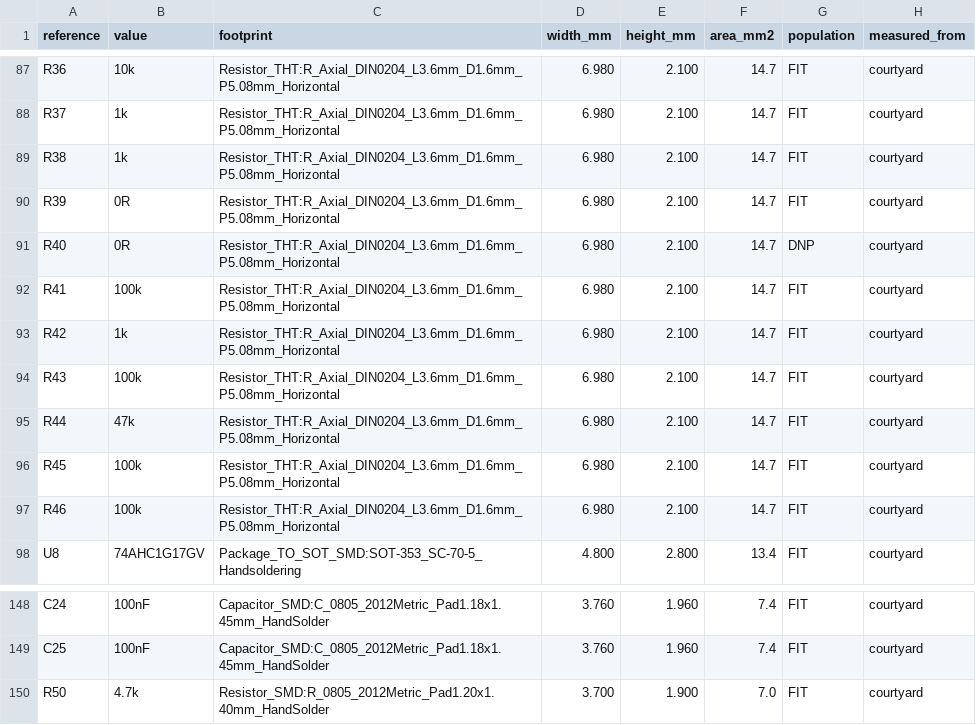
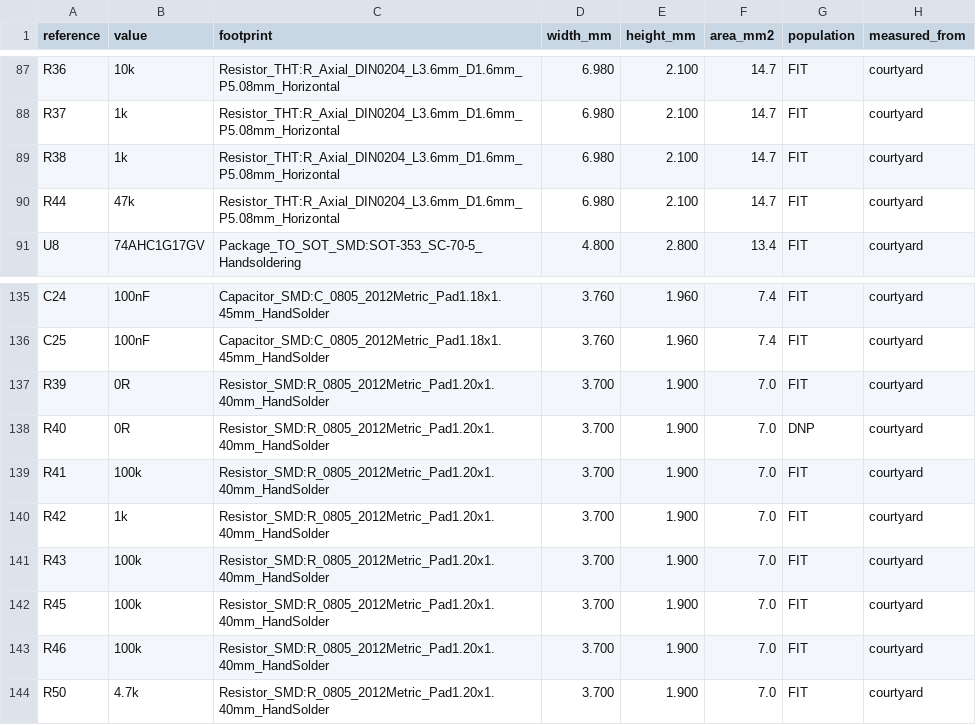
Before and after one commit to jgazeley/accord, a CSV file: logger/hardware/kicad/validation/courtyard_study.csv, drawn as a sheet; only a part is shown, gaps mark what is left out; removed rows and columns are numbered as before the commit, all else as after; the diff covers the shown part only; the diff names each change by its address in the sheet, - before the commit and + after, or states it on an @@ line.

```diff
--- a/logger/hardware/kicad/validation/courtyard_study.csv
+++ b/logger/hardware/kicad/validation/courtyard_study.csv
-row 90: R39 | 0R | Resistor_THT:R_Axial_DIN0204_L3.6mm_D1.6mm_P5.08mm_Horizontal | 6.980 | 2.100 | 14.7 | FIT | courtyard
-row 91: R40 | 0R | Resistor_THT:R_Axial_DIN0204_L3.6mm_D1.6mm_P5.08mm_Horizontal | 6.980 | 2.100 | 14.7 | DNP | courtyard
-row 92: R41 | 100k | Resistor_THT:R_Axial_DIN0204_L3.6mm_D1.6mm_P5.08mm_Horizontal | 6.980 | 2.100 | 14.7 | FIT | courtyard
-row 93: R42 | 1k | Resistor_THT:R_Axial_DIN0204_L3.6mm_D1.6mm_P5.08mm_Horizontal | 6.980 | 2.100 | 14.7 | FIT | courtyard
-row 94: R43 | 100k | Resistor_THT:R_Axial_DIN0204_L3.6mm_D1.6mm_P5.08mm_Horizontal | 6.980 | 2.100 | 14.7 | FIT | courtyard
-row 96: R45 | 100k | Resistor_THT:R_Axial_DIN0204_L3.6mm_D1.6mm_P5.08mm_Horizontal | 6.980 | 2.100 | 14.7 | FIT | courtyard
-row 97: R46 | 100k | Resistor_THT:R_Axial_DIN0204_L3.6mm_D1.6mm_P5.08mm_Horizontal | 6.980 | 2.100 | 14.7 | FIT | courtyard
+row 137: R39 | 0R | Resistor_SMD:R_0805_2012Metric_Pad1.20x1.40mm_HandSolder | 3.700 | 1.900 | 7.0 | FIT | courtyard
+row 138: R40 | 0R | Resistor_SMD:R_0805_2012Metric_Pad1.20x1.40mm_HandSolder | 3.700 | 1.900 | 7.0 | DNP | courtyard
+row 139: R41 | 100k | Resistor_SMD:R_0805_2012Metric_Pad1.20x1.40mm_HandSolder | 3.700 | 1.900 | 7.0 | FIT | courtyard
+row 140: R42 | 1k | Resistor_SMD:R_0805_2012Metric_Pad1.20x1.40mm_HandSolder | 3.700 | 1.900 | 7.0 | FIT | courtyard
+row 141: R43 | 100k | Resistor_SMD:R_0805_2012Metric_Pad1.20x1.40mm_HandSolder | 3.700 | 1.900 | 7.0 | FIT | courtyard
+row 142: R45 | 100k | Resistor_SMD:R_0805_2012Metric_Pad1.20x1.40mm_HandSolder | 3.700 | 1.900 | 7.0 | FIT | courtyard
+row 143: R46 | 100k | Resistor_SMD:R_0805_2012Metric_Pad1.20x1.40mm_HandSolder | 3.700 | 1.900 | 7.0 | FIT | courtyard
```
Also changed, not shown: 6 removed rows elsewhere in this file, logger/hardware/kicad/BOM.csv, 9 other files.
